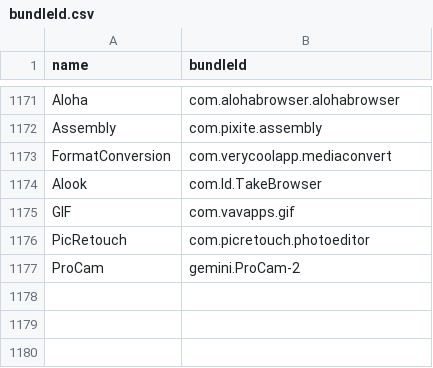
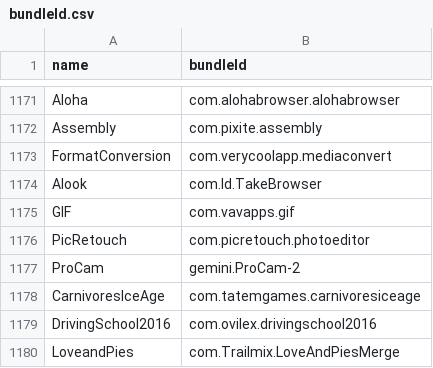
Before and after one commit to apptesters-org/Repo, a CSV file: bundleId.csv, drawn as a sheet; only a part is shown, gaps mark what is left out; the diff names each change by its address in the sheet, - before the commit and + after, or states it on an @@ line.

```diff
--- a/bundleId.csv
+++ b/bundleId.csv
+row 1178: CarnivoresIceAge | com.tatemgames.carnivoresiceage
+row 1179: DrivingSchool2016 | com.ovilex.drivingschool2016
+row 1180: LoveandPies | com.Trailmix.LoveAndPiesMerge
```
Also changed, not shown: 5 other files.
